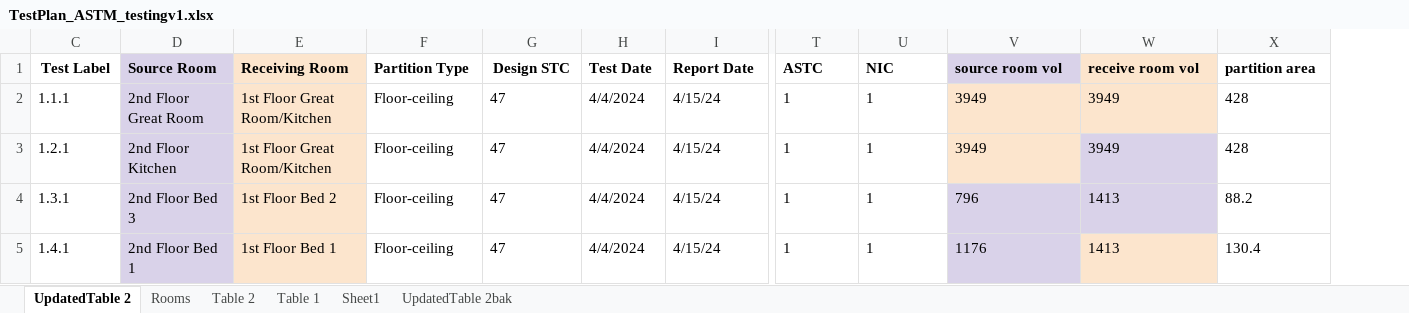
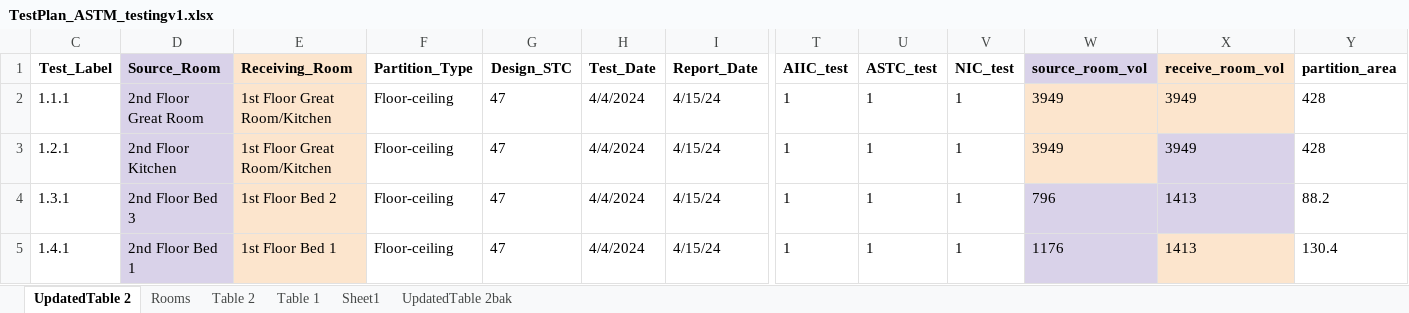
Before and after one commit to phiberoptik112/ASTM_test_calculator, an Excel workbook: Exampledata/TestPlan_ASTM_testingv1.xlsx, sheet UpdatedTable 2, drawn as a sheet; only a part is shown, gaps mark what is left out; values as stored, in another font and other column widths than the file's, no borders; addresses are those after the commit; the diff covers the shown part only; the diff names each change by its address in the sheet, - before the commit and + after, or states it on an @@ line.

```diff
--- a/Exampledata/TestPlan_ASTM_testingv1.xlsx (sheet UpdatedTable 2)
+++ b/Exampledata/TestPlan_ASTM_testingv1.xlsx (sheet UpdatedTable 2)
+column V (NIC_test), rows 2-5: all 1
-C1: Test Label
+C1: Test_Label
-D1: Source Room
+D1: Source_Room
-E1: Receiving Room
+E1: Receiving_Room
-F1: Partition Type
+F1: Partition_Type
-G1: Design STC
+G1: Design_STC
-H1: Test Date
+H1: Test_Date
-I1: Report Date
+I1: Report_Date
-T1: ASTC
+T1: AIIC_test
-U1: NIC
+U1: ASTC_test
-W1: source room vol
+W1: source_room_vol
-X1: receive room vol
+X1: receive_room_vol
-Y1: partition area
+Y1: partition_area
```
Also changed, not shown: 8 edited cells elsewhere in this sheet, 10 other files.
